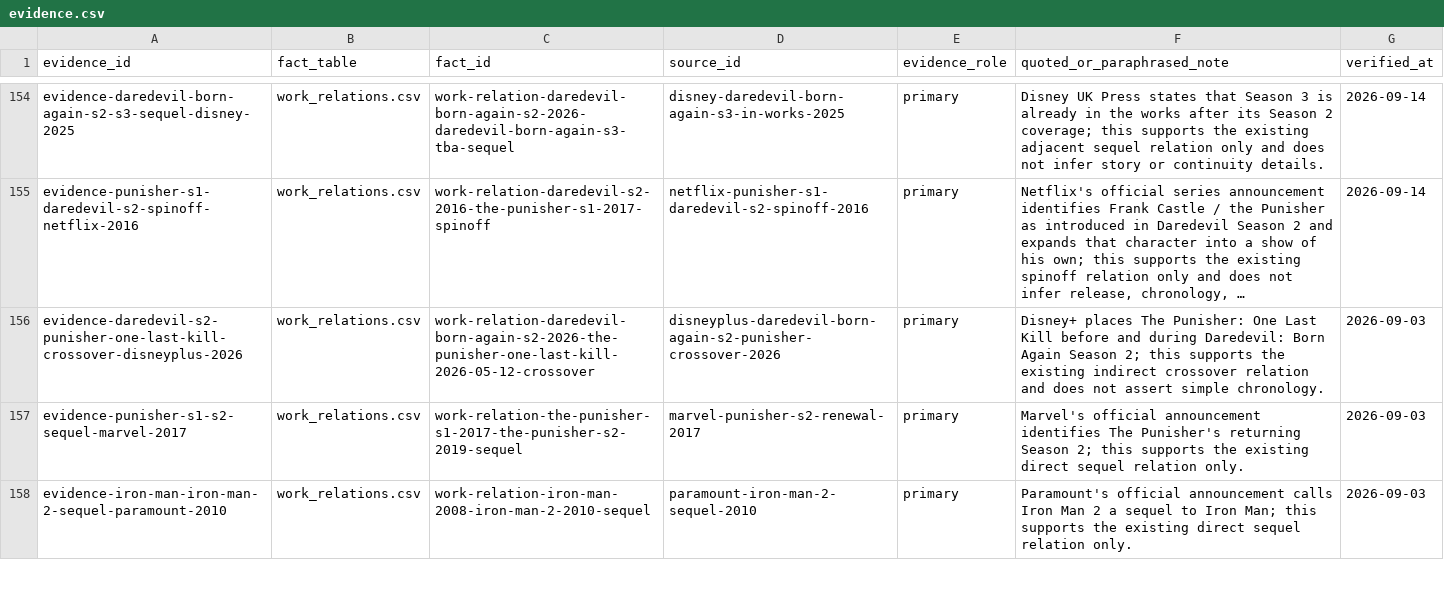
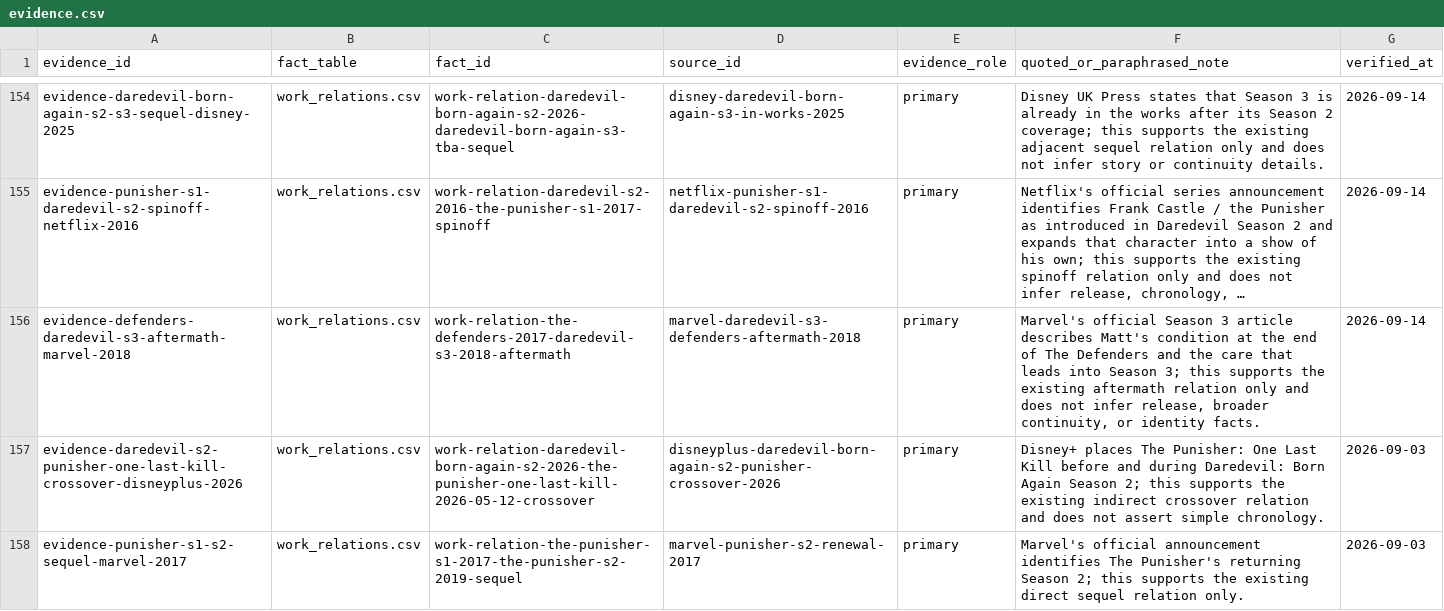
Before and after one commit to kamochama/marvel-flowchart-jp, a CSV file: data/library/evidence.csv, drawn as a sheet; only a part is shown, gaps mark what is left out; the shorter side is filled out with more unchanged rows; long unchanged cells end in …; the diff names each change by its address in the sheet, - before the commit and + after, or states it on an @@ line.

Commit message:
Promote Defenders to Daredevil season 3 aftermath evidence

```diff
--- a/data/library/evidence.csv
+++ b/data/library/evidence.csv
+row 156: evidence-defenders-daredevil-s3-aftermath-marvel-2018 | work_relations.csv | work-relation-the-defenders-2017-daredevil-s3-2018-aftermath | marvel-daredevil-s3-defenders-aftermath-2018 | primary | Marvel's official Season 3 article describes Matt's condition at the end of The Defenders and the care that leads into Season 3; this supports the existing aftermath relation only and does not infer release, broader continuity, or identity facts. | 2026-09-14
```
Also changed, not shown: data/content_audit/reviews.csv, data/derived/work_pair_reasons.csv, 7 other files.
